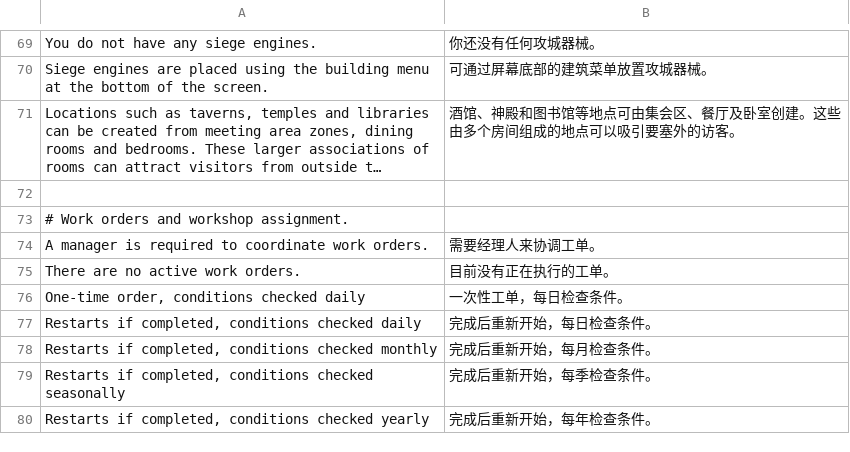
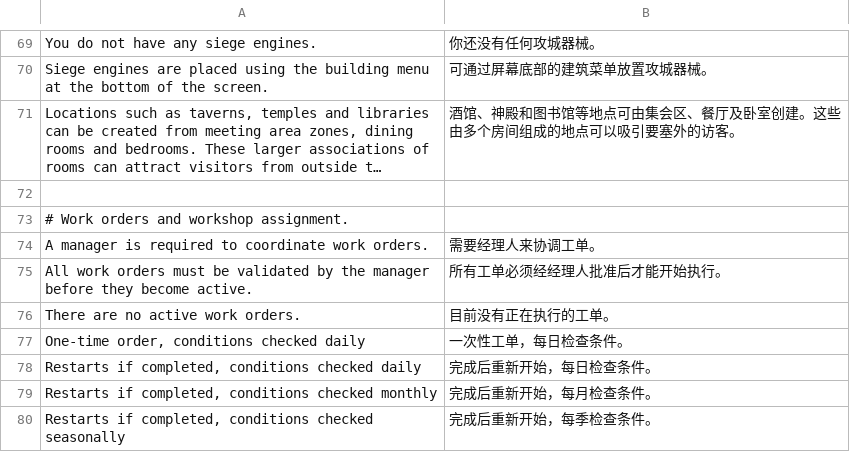
Before and after one commit to LYHGLYTX/dfcn, a TSV file: data/runtime/ui-messages.tsv, drawn as a sheet; only a part is shown, gaps mark what is left out; the shorter side is filled out with more unchanged rows; long unchanged cells end in …; the diff names each change by its address in the sheet, - before the commit and + after, or states it on an @@ line.

```diff
--- a/data/runtime/ui-messages.tsv
+++ b/data/runtime/ui-messages.tsv
+row 75: All work orders must be validated by the manager before they become active. | 所有工单必须经经理人批准后才能开始执行。
```
Also changed, not shown: data/extracted/ui-message-sources.tsv, 1 other file.
